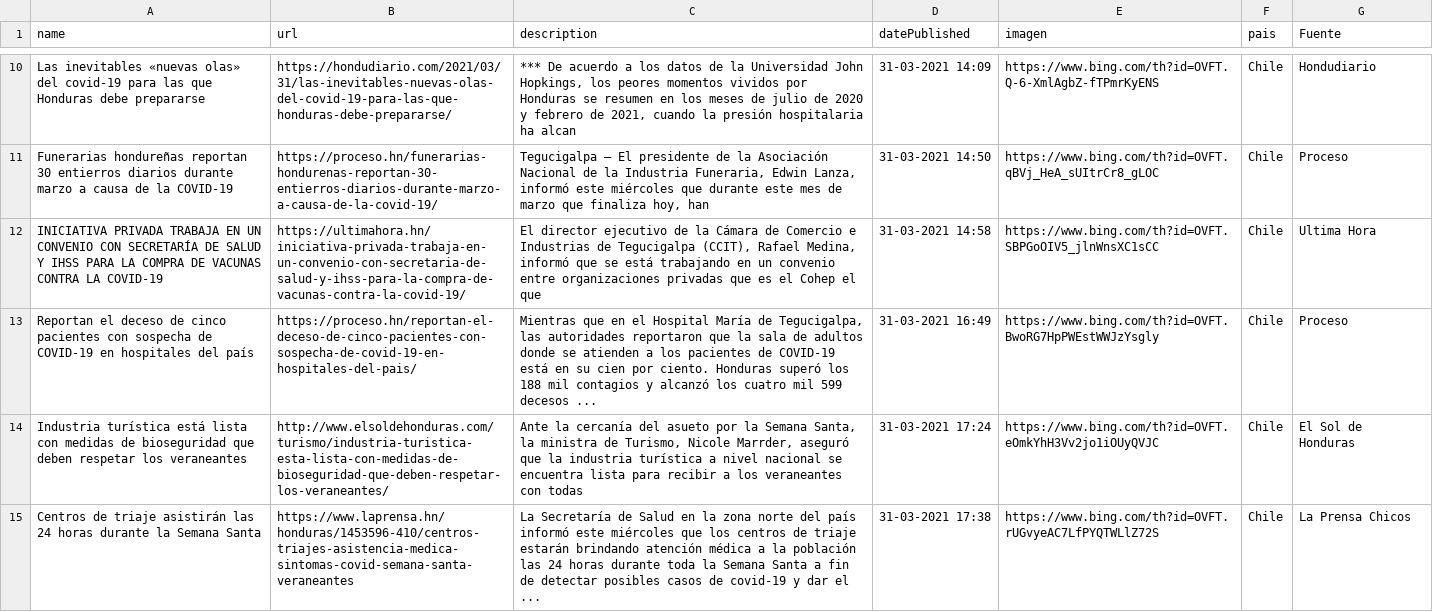
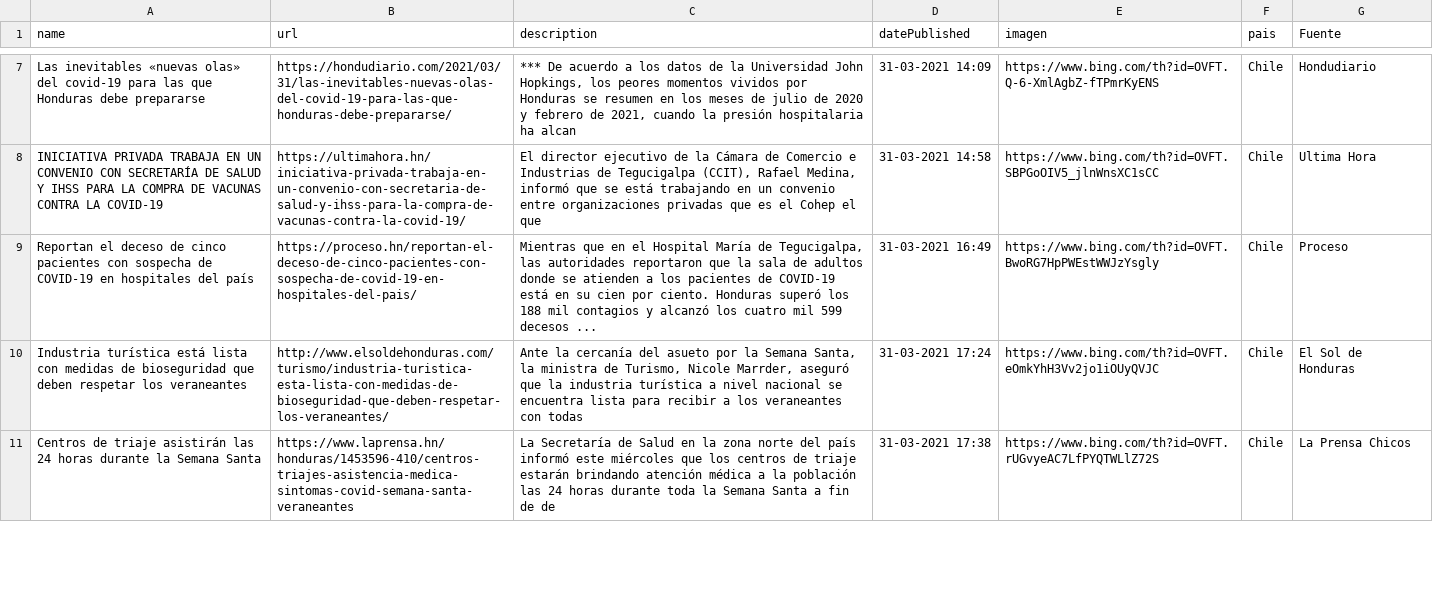
Before and after one commit to hectorflores329/github-actions_HN, a CSV file: Bing/News/Honduras.csv, drawn as a sheet; only a part is shown, gaps mark what is left out; removed rows and columns are numbered as before the commit, all else as after; the diff covers the shown part only; the diff names each change by its address in the sheet, - before the commit and + after, or states it on an @@ line.

Commit message:
Descargado archivos

```diff
--- a/Bing/News/Honduras.csv
+++ b/Bing/News/Honduras.csv
-row 11: Funerarias hondureñas reportan 30 entierros diarios durante marzo a causa de la COVID-19 | https://proceso.hn/funerarias-hondurenas-reportan-30-entierros-diarios-durante-marzo-a-causa-de-la-covid-19/ | Tegucigalpa – El presidente de la Asociación Nacional de la Industria Funeraria, Edwin Lanza, informó este miércoles que durante este mes de marzo que finaliza hoy, han | 31-03-2021 14:50 | https://www.bing.com/th?id=OVFT.qBVj_HeA_sUItrCr8_gLOC | Chile | Proceso
-C11 (description): …fin de detectar posibles casos de covid-19 y dar el ...
+C11 (description): …fin de de
```
Also changed, not shown: 4 added rows, 3 removed rows and 5 edited cells elsewhere in this file.
